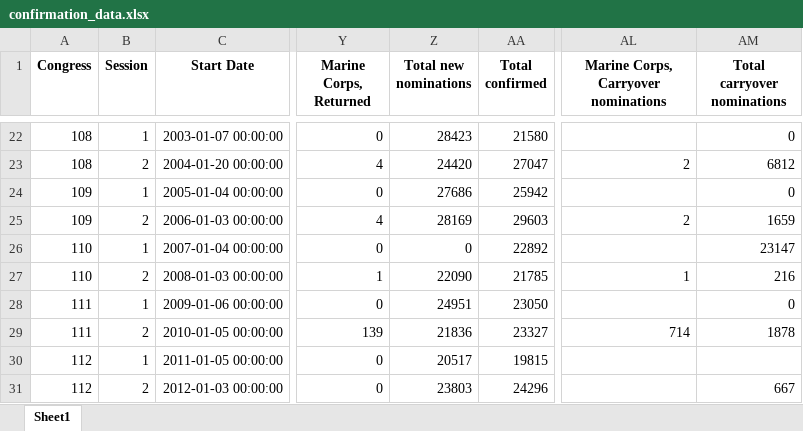
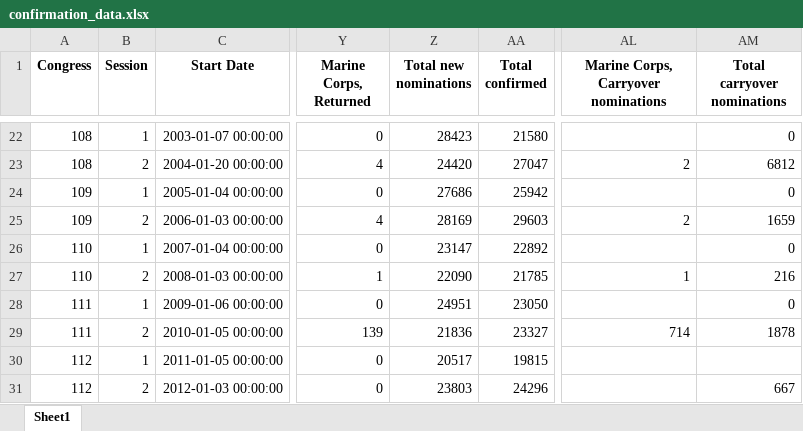
Before and after one commit to tamimcm416/congressional_data_scrape, an Excel workbook: data/confirmation_data.xlsx, sheet Sheet1, drawn as a sheet; only a part is shown, gaps mark what is left out; values as stored, in another font and other column widths than the file's, no borders; the diff covers the shown part only; the diff names each change by its address in the sheet, - before the commit and + after, or states it on an @@ line.

```diff
--- a/data/confirmation_data.xlsx (sheet Sheet1)
+++ b/data/confirmation_data.xlsx (sheet Sheet1)
-Z26 (Total new nominations): 0
+Z26 (Total new nominations): 23147
-AM26 (Total carryover nominations): 23147
+AM26 (Total carryover nominations): 0
```
Also changed, not shown: 35 edited cells elsewhere in this sheet, data/general_legislative_data.xlsx.
